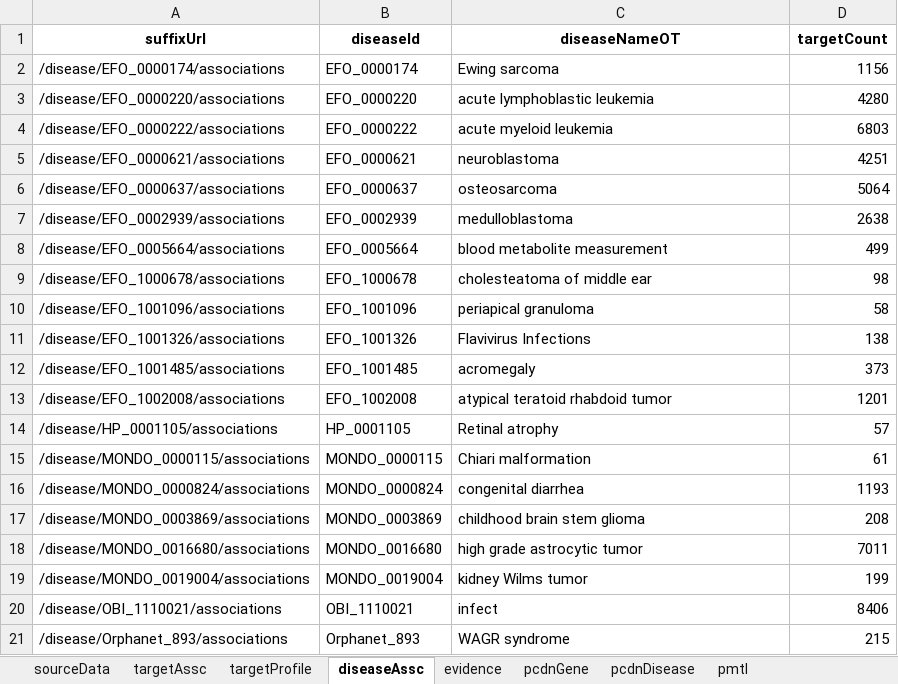
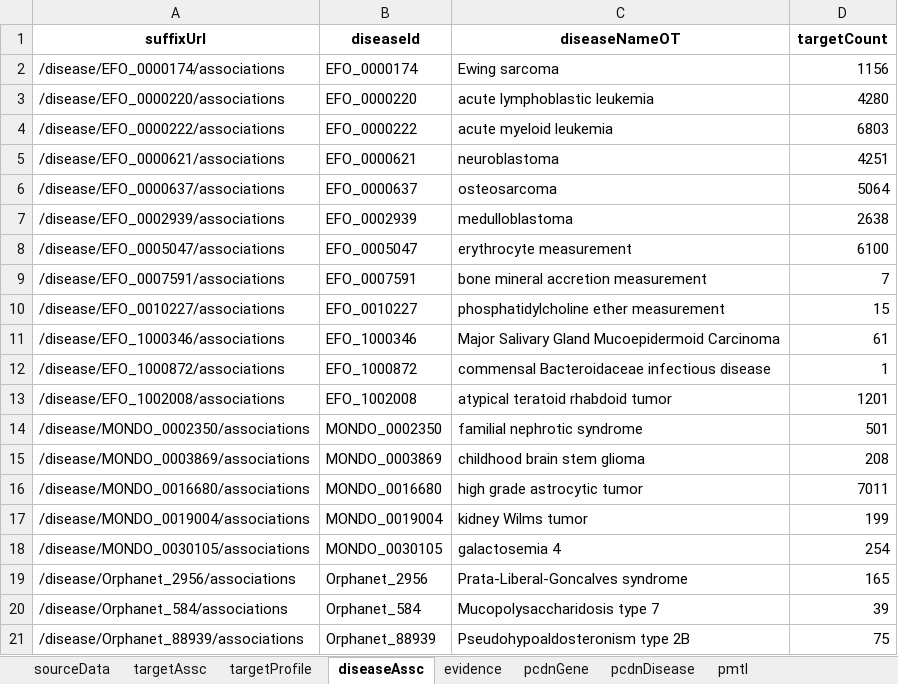
Before and after one commit to CBIIT/ccdi-mtp-data-validation, an Excel workbook: MTP_DataValidation_InputFile.xlsx, sheet diseaseAssc, drawn as a sheet; values as stored, in another font and other column widths than the file's, no borders; removed rows and columns are numbered as before the commit, all else as after; the diff names each change by its address in the sheet, - before the commit and + after, or states it on an @@ line.

```diff
--- a/MTP_DataValidation_InputFile.xlsx (sheet diseaseAssc)
+++ b/MTP_DataValidation_InputFile.xlsx (sheet diseaseAssc)
-row 8: /disease/EFO_0005664/associations | EFO_0005664 | blood metabolite measurement | 499
-row 9: /disease/EFO_1000678/associations | EFO_1000678 | cholesteatoma of middle ear | 98
-row 10: /disease/EFO_1001096/associations | EFO_1001096 | periapical granuloma | 58
-row 11: /disease/EFO_1001326/associations | EFO_1001326 | Flavivirus Infections | 138
-row 12: /disease/EFO_1001485/associations | EFO_1001485 | acromegaly | 373
+row 8: /disease/EFO_0005047/associations | EFO_0005047 | erythrocyte measurement | 6100
+row 9: /disease/EFO_0007591/associations | EFO_0007591 | bone mineral accretion measurement | 7
+row 10: /disease/EFO_0010227/associations | EFO_0010227 | phosphatidylcholine ether measurement | 15
+row 11: /disease/EFO_1000346/associations | EFO_1000346 | Major Salivary Gland Mucoepidermoid Carcinoma | 61
+row 12: /disease/EFO_1000872/associations | EFO_1000872 | commensal Bacteroidaceae infectious disease | 1
-row 14: /disease/HP_0001105/associations | HP_0001105 | Retinal atrophy | 57
-row 15: /disease/MONDO_0000115/associations | MONDO_0000115 | Chiari malformation | 61
-row 16: /disease/MONDO_0000824/associations | MONDO_0000824 | congenital diarrhea | 1193
+row 14: /disease/MONDO_0002350/associations | MONDO_0002350 | familial nephrotic syndrome | 501
-row 20: /disease/OBI_1110021/associations | OBI_1110021 | infect | 8406
-row 21: /disease/Orphanet_893/associations | Orphanet_893 | WAGR syndrome | 215
+row 18: /disease/MONDO_0030105/associations | MONDO_0030105 | galactosemia 4 | 254
+row 19: /disease/Orphanet_2956/associations | Orphanet_2956 | Prata-Liberal-Goncalves syndrome | 165
+row 20: /disease/Orphanet_584/associations | Orphanet_584 | Mucopolysaccharidosis type 7 | 39
+row 21: /disease/Orphanet_88939/associations | Orphanet_88939 | Pseudohypoaldosteronism type 2B | 75
```
Also changed, not shown: sheet targetProfile, sheet evidence, sheet targetAssc, sheet pcdnGene, sheet pcdnDisease, sheet sourceData, 4 other files.
